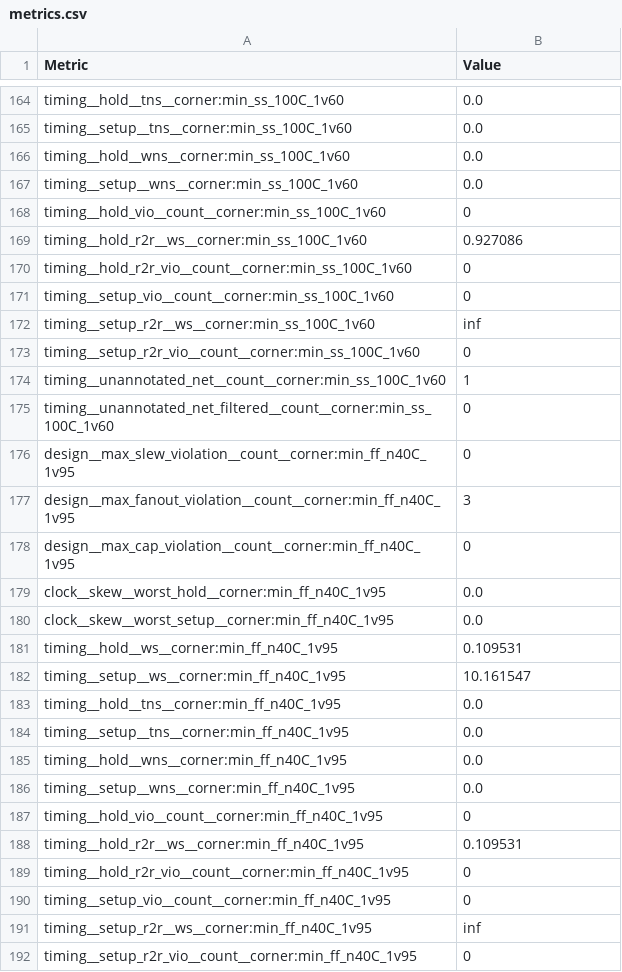
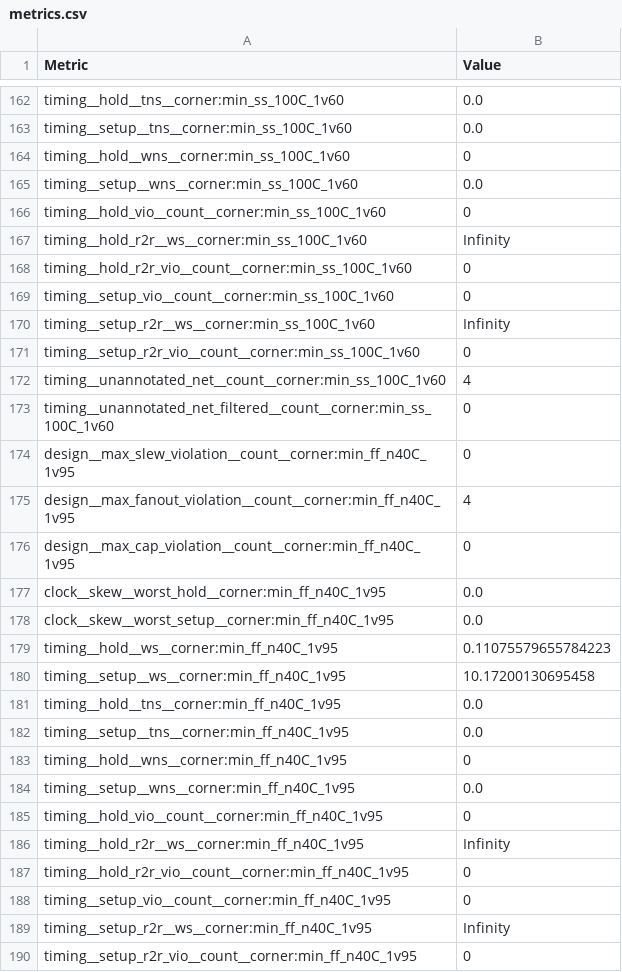
Before and after one commit to TinyTapeout/tinytapeout-09, a CSV file: projects/tt_um_rebeccargb_styler/stats/metrics.csv, drawn as a sheet; only a part is shown, gaps mark what is left out; the diff covers the shown part only.

```diff
--- a/projects/tt_um_rebeccargb_styler/stats/metrics.csv
+++ b/projects/tt_um_rebeccargb_styler/stats/metrics.csv
@@ -165,14 +163,14 @@ timing__hold__tns__corner:min_ss_100C_1v60,0.0
 timing__setup__tns__corner:min_ss_100C_1v60,0.0
-timing__hold__wns__corner:min_ss_100C_1v60,0.0
+timing__hold__wns__corner:min_ss_100C_1v60,0
 timing__setup__wns__corner:min_ss_100C_1v60,0.0
 timing__hold_vio__count__corner:min_ss_100C_1v60,0
-timing__hold_r2r__ws__corner:min_ss_100C_1v60,0.927086
+timing__hold_r2r__ws__corner:min_ss_100C_1v60,Infinity
 timing__hold_r2r_vio__count__corner:min_ss_100C_1v60,0
 timing__setup_vio__count__corner:min_ss_100C_1v60,0
-timing__setup_r2r__ws__corner:min_ss_100C_1v60,inf
+timing__setup_r2r__ws__corner:min_ss_100C_1v60,Infinity
 timing__setup_r2r_vio__count__corner:min_ss_100C_1v60,0
-timing__unannotated_net__count__corner:min_ss_100C_1v60,1
+timing__unannotated_net__count__corner:min_ss_100C_1v60,4
 timing__unannotated_net_filtered__count__corner:min_ss_100C_1v60,0
 design__max_slew_violation__count__corner:min_ff_n40C_1v95,0
-design__max_fanout_violation__count__corner:min_ff_n40C_1v95,3
+design__max_fanout_violation__count__corner:min_ff_n40C_1v95,4
 design__max_cap_violation__count__corner:min_ff_n40C_1v95,0
@@ -180,13 +178,13 @@ clock__skew__worst_hold__corner:min_ff_n40C_1v95,0.0
 clock__skew__worst_setup__corner:min_ff_n40C_1v95,0.0
-timing__hold__ws__corner:min_ff_n40C_1v95,0.109531
-timing__setup__ws__corner:min_ff_n40C_1v95,10.161547
+timing__hold__ws__corner:min_ff_n40C_1v95,0.11075579655784223
+timing__setup__ws__corner:min_ff_n40C_1v95,10.17200130695458
 timing__hold__tns__corner:min_ff_n40C_1v95,0.0
 timing__setup__tns__corner:min_ff_n40C_1v95,0.0
-timing__hold__wns__corner:min_ff_n40C_1v95,0.0
+timing__hold__wns__corner:min_ff_n40C_1v95,0
 timing__setup__wns__corner:min_ff_n40C_1v95,0.0
 timing__hold_vio__count__corner:min_ff_n40C_1v95,0
-timing__hold_r2r__ws__corner:min_ff_n40C_1v95,0.109531
+timing__hold_r2r__ws__corner:min_ff_n40C_1v95,Infinity
 timing__hold_r2r_vio__count__corner:min_ff_n40C_1v95,0
 timing__setup_vio__count__corner:min_ff_n40C_1v95,0
-timing__setup_r2r__ws__corner:min_ff_n40C_1v95,inf
+timing__setup_r2r__ws__corner:min_ff_n40C_1v95,Infinity
 timing__setup_r2r_vio__count__corner:min_ff_n40C_1v95,0
```
Also changed, not shown: 2 removed rows, 1 moved row and 95 edited cells elsewhere in this file, 4 other files.
